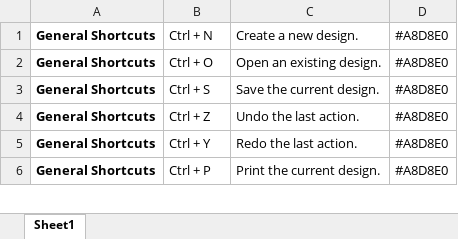
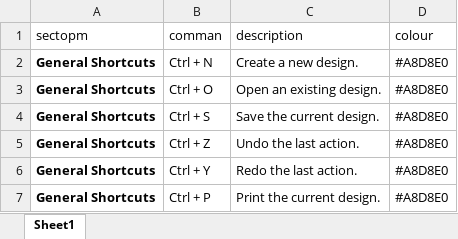
Before and after one commit to BadPharma/CheatSheet, an Excel workbook: test_sheets/design/canva.-windows.xlsx, sheet Sheet1, drawn as a sheet; only a part is shown; values as stored, in another font and other column widths than the file's, no borders; the diff names each change by its address in the sheet, - before the commit and + after, or states it on an @@ line.

```diff
--- a/test_sheets/design/canva.-windows.xlsx (sheet Sheet1)
+++ b/test_sheets/design/canva.-windows.xlsx (sheet Sheet1)
+row 1: sectopm | comman | description | colour
```
Also changed, not shown: test_sheets/design/psd-macsosx.xlsx, test_sheets/design/psd-shortcuts-windows.xlsx, 47 other files.
